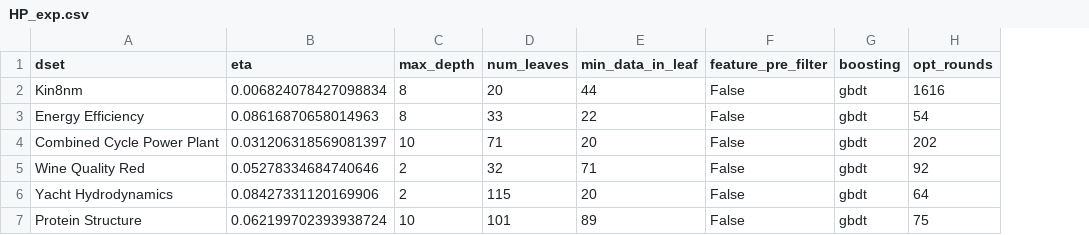
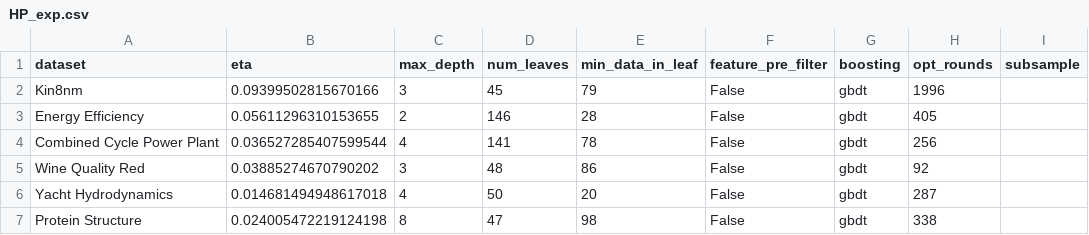
Before and after one commit to ujohn33/dgbm-paper, a CSV file: results/HP_exp.csv, drawn as a sheet; only a part is shown; the diff covers the shown part only; the diff names each change by its address in the sheet, - before the commit and + after, or states it on an @@ line.

```diff
--- a/results/HP_exp.csv
+++ b/results/HP_exp.csv
+column I (subsample), empty
-A1: dset
+A1: dataset
-B2 (eta): 0.006824078427098834
+B2 (eta): 0.09399502815670166
-C2 (max_depth): 8
+C2 (max_depth): 3
-D2 (num_leaves): 20
+D2 (num_leaves): 45
-E2 (min_data_in_leaf): 44
+E2 (min_data_in_leaf): 79
-H2 (opt_rounds): 1616
+H2 (opt_rounds): 1996
-B3 (eta): 0.08616870658014963
+B3 (eta): 0.05611296310153655
-C3 (max_depth): 8
+C3 (max_depth): 2
-D3 (num_leaves): 33
+D3 (num_leaves): 146
-E3 (min_data_in_leaf): 22
+E3 (min_data_in_leaf): 28
-H3 (opt_rounds): 54
+H3 (opt_rounds): 405
-B4 (eta): 0.031206318569081397
+B4 (eta): 0.036527285407599544
-C4 (max_depth): 10
+C4 (max_depth): 4
-D4 (num_leaves): 71
+D4 (num_leaves): 141
-E4 (min_data_in_leaf): 20
+E4 (min_data_in_leaf): 78
-H4 (opt_rounds): 202
+H4 (opt_rounds): 256
-B5 (eta): 0.05278334684740646
+B5 (eta): 0.03885274670790202
-C5 (max_depth): 2
+C5 (max_depth): 3
-D5 (num_leaves): 32
+D5 (num_leaves): 48
-E5 (min_data_in_leaf): 71
+E5 (min_data_in_leaf): 86
-B6 (eta): 0.08427331120169906
+B6 (eta): 0.014681494948617018
-C6 (max_depth): 2
+C6 (max_depth): 4
-D6 (num_leaves): 115
+D6 (num_leaves): 50
-H6 (opt_rounds): 64
+H6 (opt_rounds): 287
-B7 (eta): 0.062199702393938724
+B7 (eta): 0.024005472219124198
-C7 (max_depth): 10
+C7 (max_depth): 8
-D7 (num_leaves): 101
+D7 (num_leaves): 47
-E7 (min_data_in_leaf): 89
+E7 (min_data_in_leaf): 98
-H7 (opt_rounds): 75
+H7 (opt_rounds): 338
```
Also changed, not shown: 1 added row and 15 edited cells elsewhere in this file, results/LSSboost_no_natural_HP_each_18_june.csv, 9 other files.
